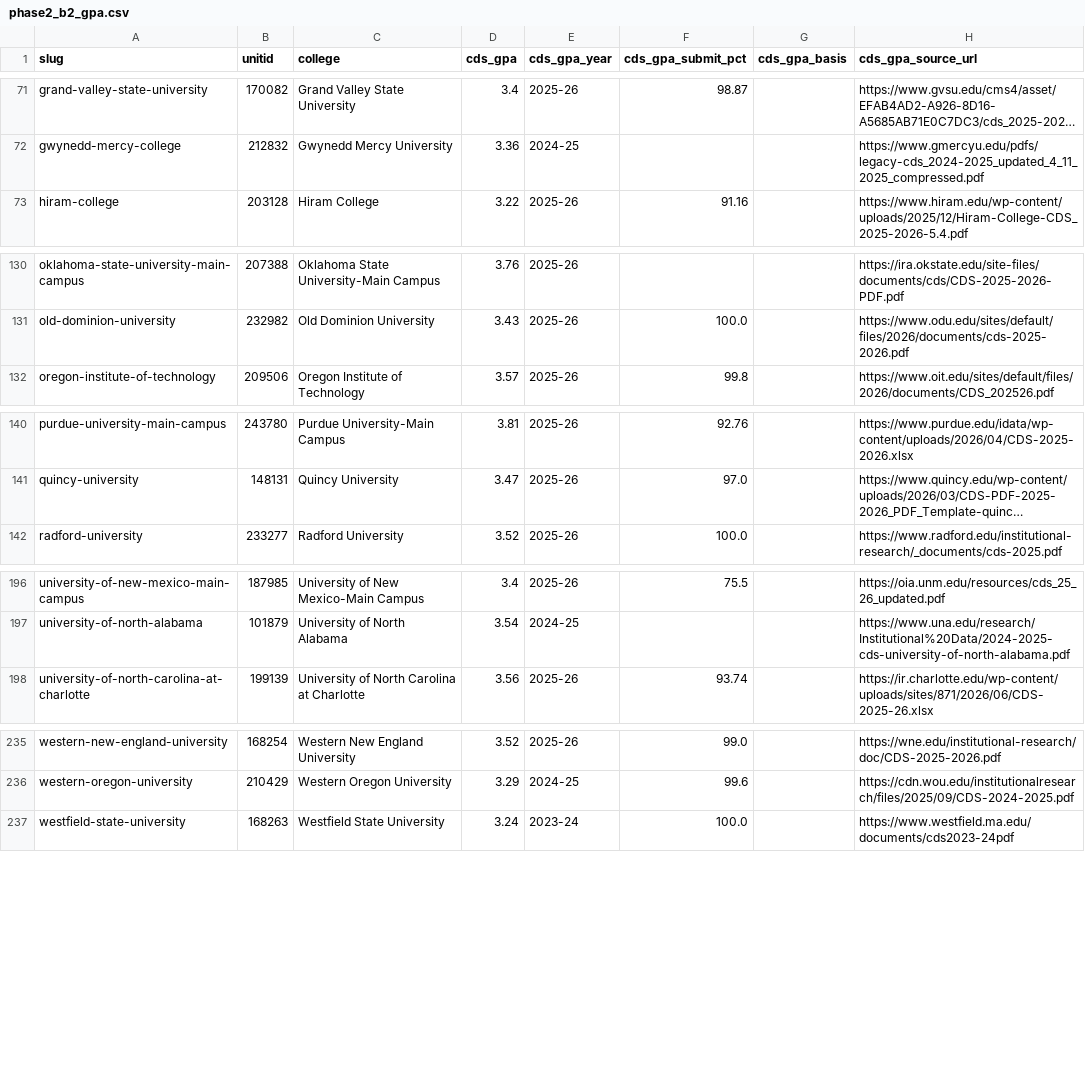
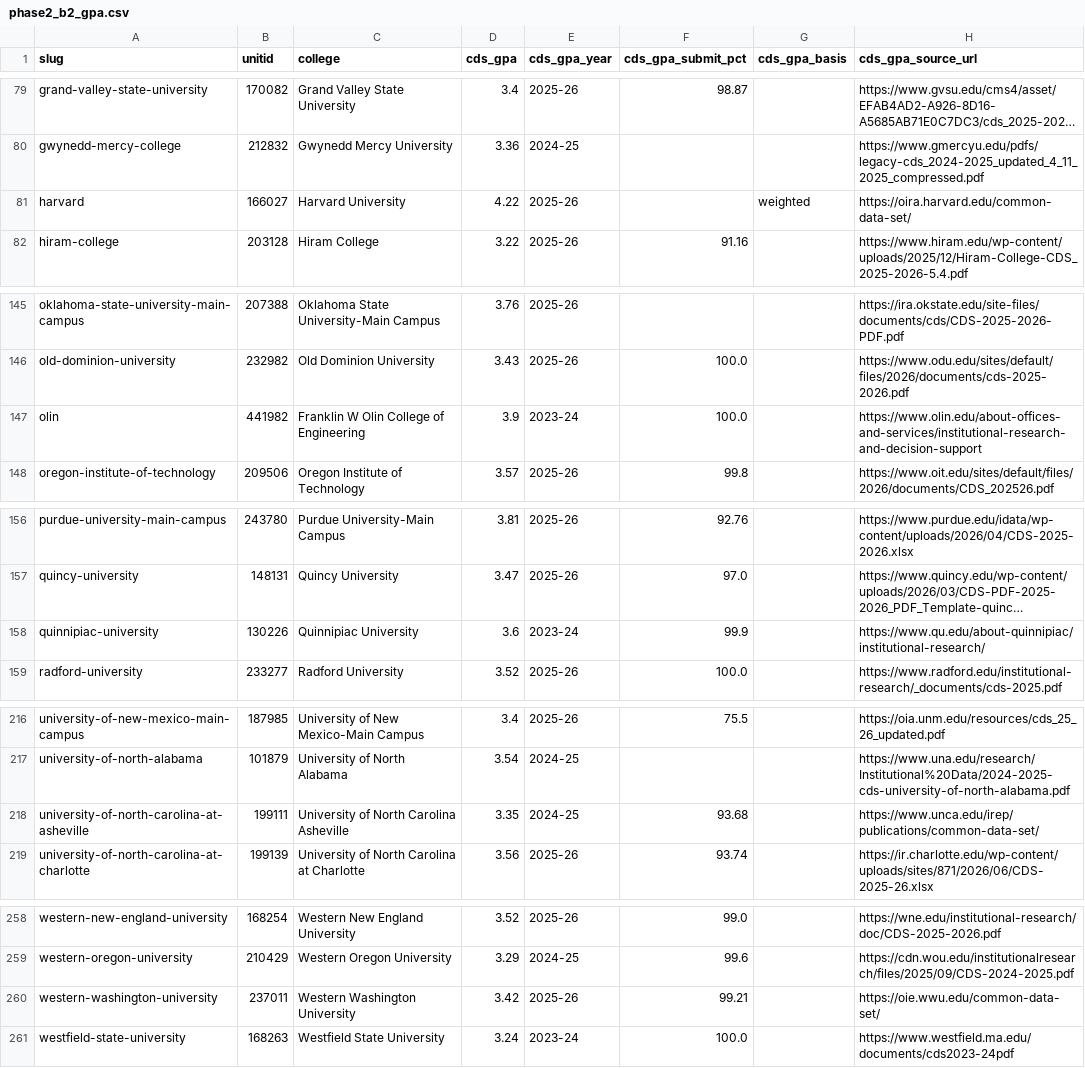
Before and after one commit to superdupersocks/gpacalculator, a CSV file: data/admissions/audit/phase2_b2_gpa.csv, drawn as a sheet; only a part is shown, gaps mark what is left out; long unchanged cells end in …; the diff covers the shown part only; the diff names each change by its address in the sheet, - before the commit and + after, or states it on an @@ line.

```diff
--- a/data/admissions/audit/phase2_b2_gpa.csv
+++ b/data/admissions/audit/phase2_b2_gpa.csv
+row 81: harvard | 166027 | Harvard University | 4.22 | 2025-26 |  | weighted | https://oira.harvard.edu/common-data-set/
+row 147: olin | 441982 | Franklin W Olin College of Engineering | 3.9 | 2023-24 | 100.0 |  | https://www.olin.edu/about-offices-and-services/institutional-research-and-decision-support
+row 158: quinnipiac-university | 130226 | Quinnipiac University | 3.6 | 2023-24 | 99.9 |  | https://www.qu.edu/about-quinnipiac/institutional-research/
+row 218: university-of-north-carolina-at-asheville | 199111 | University of North Carolina Asheville | 3.35 | 2024-25 | 93.68 |  | https://www.unca.edu/irep/publications/common-data-set/
+row 260: western-washington-university | 237011 | Western Washington University | 3.42 | 2025-26 | 99.21 |  | https://oie.wwu.edu/common-data-set/
```
Also changed, not shown: 20 added rows and 1 removed row elsewhere in this file, 2 other files.
